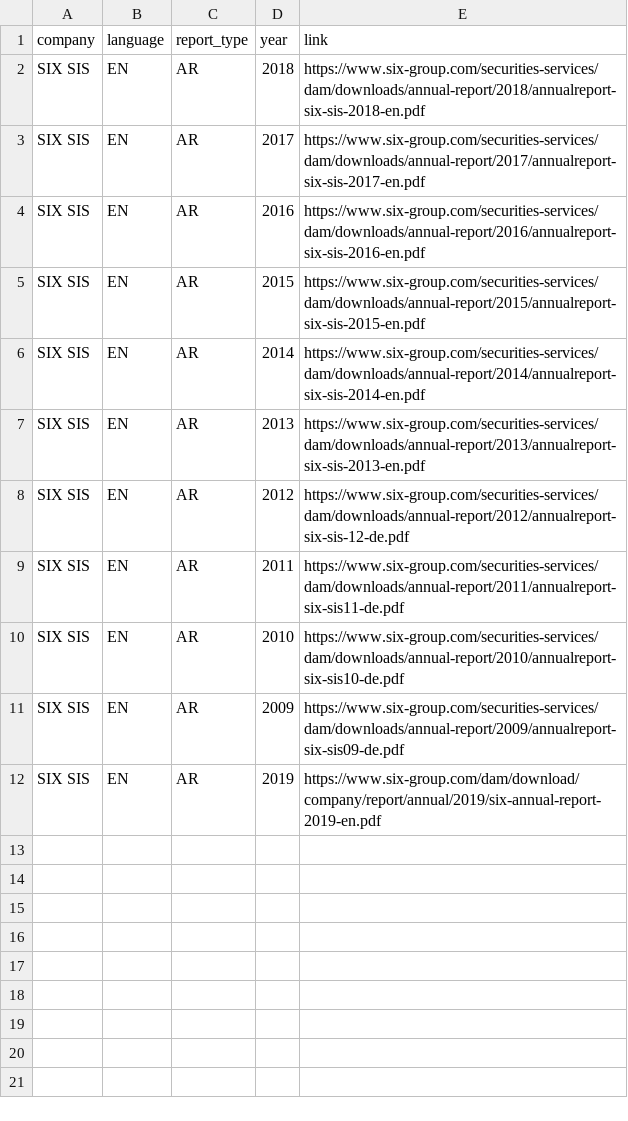
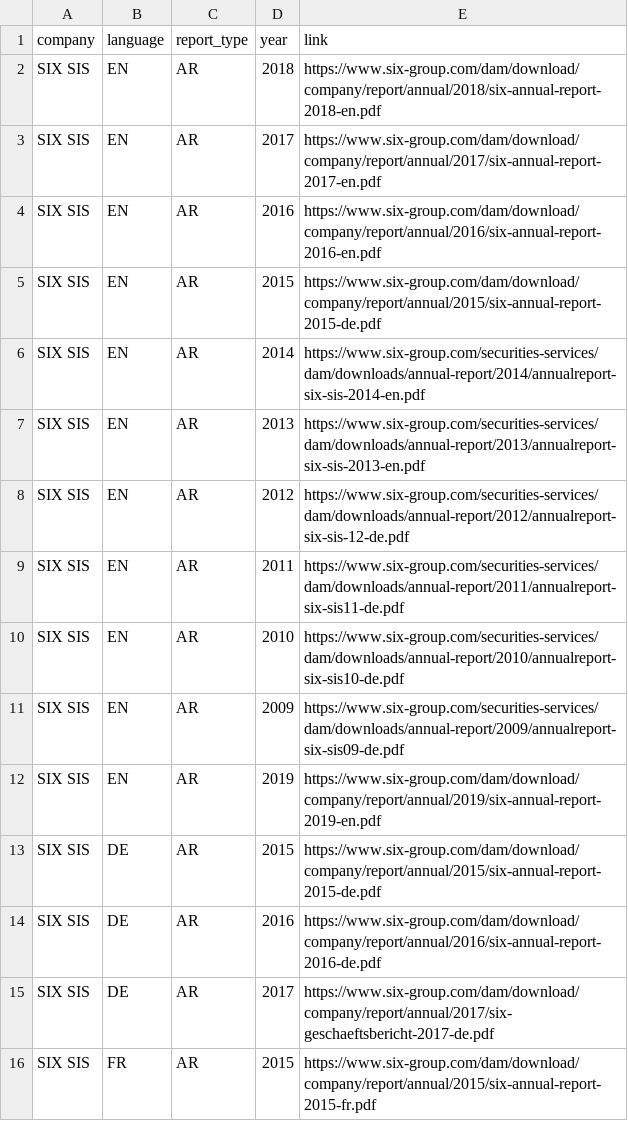
Before and after one commit to Niederb/annual_report_database, a CSV file: Sources/SIX SIS.csv, drawn as a sheet.

```diff
--- a/Sources/SIX SIS.csv
+++ b/Sources/SIX SIS.csv
@@ -1,6 +1,6 @@
 company;language;report_type;year;link
-SIX SIS;EN;AR;2018;"https://www.six-group.com/securities-services/dam/downloads/annual-report/2018/annualreport-six-sis-2018-en.pdf"
-SIX SIS;EN;AR;2017;"https://www.six-group.com/securities-services/dam/downloads/annual-report/2017/annualreport-six-sis-2017-en.pdf"
-SIX SIS;EN;AR;2016;"https://www.six-group.com/securities-services/dam/downloads/annual-report/2016/annualreport-six-sis-2016-en.pdf"
-SIX SIS;EN;AR;2015;"https://www.six-group.com/securities-services/dam/downloads/annual-report/2015/annualreport-six-sis-2015-en.pdf"
+SIX SIS;EN;AR;2018;"https://www.six-group.com/dam/download/company/report/annual/2018/six-annual-report-2018-en.pdf"
+SIX SIS;EN;AR;2017;"https://www.six-group.com/dam/download/company/report/annual/2017/six-annual-report-2017-en.pdf"
+SIX SIS;EN;AR;2016;"https://www.six-group.com/dam/download/company/report/annual/2016/six-annual-report-2016-en.pdf"
+SIX SIS;EN;AR;2015;"https://www.six-group.com/dam/download/company/report/annual/2015/six-annual-report-2015-de.pdf"
 SIX SIS;EN;AR;2014;"https://www.six-group.com/securities-services/dam/downloads/annual-report/2014/annualreport-six-sis-2014-en.pdf"
@@ -12 +12,5 @@ SIX SIS;EN;AR;2009;"https://www.six-group.com/securities-services/dam/downloads/
 SIX SIS;EN;AR;2019;"https://www.six-group.com/dam/download/company/report/annual/2019/six-annual-report-2019-en.pdf"
+SIX SIS;DE;AR;2015;"https://www.six-group.com/dam/download/company/report/annual/2015/six-annual-report-2015-de.pdf"
+SIX SIS;DE;AR;2016;"https://www.six-group.com/dam/download/company/report/annual/2016/six-annual-report-2016-de.pdf"
+SIX SIS;DE;AR;2017;"https://www.six-group.com/dam/download/company/report/annual/2017/six-geschaeftsbericht-2017-de.pdf"
+SIX SIS;FR;AR;2015;"https://www.six-group.com/dam/download/company/report/annual/2015/six-annual-report-2015-fr.pdf"
```
Also changed, not shown: Sources/Swiss Re.csv, 1 other file.
